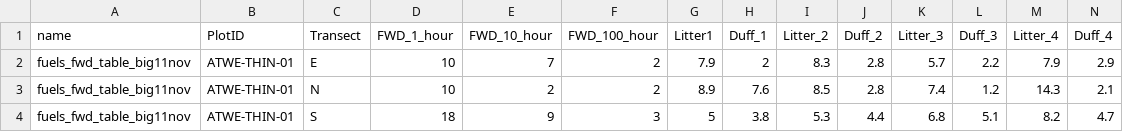
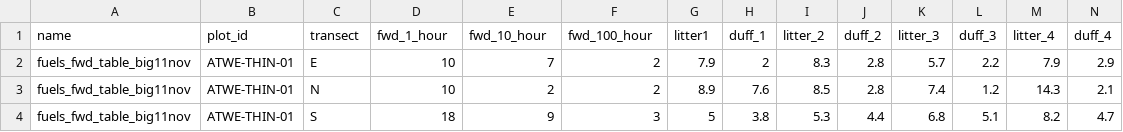
Before and after one commit to brirose/seki_fuels, a CSV file: data/outputs/2024_combined/fwd_combined_notClean.csv, drawn as a sheet; only a part is shown; the diff covers the shown part only; the diff names each change by its address in the sheet, - before the commit and + after, or states it on an @@ line.

```diff
--- a/data/outputs/2024_combined/fwd_combined_notClean.csv
+++ b/data/outputs/2024_combined/fwd_combined_notClean.csv
-B1: PlotID
+B1: plot_id
-C1: Transect
+C1: transect
-D1: FWD_1_hour
+D1: fwd_1_hour
-E1: FWD_10_hour
+E1: fwd_10_hour
-F1: FWD_100_hour
+F1: fwd_100_hour
-G1: Litter1
+G1: litter1
-H1: Duff_1
+H1: duff_1
-I1: Litter_2
+I1: litter_2
-J1: Duff_2
+J1: duff_2
-K1: Litter_3
+K1: litter_3
-L1: Duff_3
+L1: duff_3
-M1: Litter_4
+M1: litter_4
-N1: Duff_4
+N1: duff_4
```
Also changed, not shown: 4 edited cells elsewhere in this file, data/outputs/2024_combined/cwd_combined_notClean.csv, data/outputs/2024_combined/overstory_combined_notClean.csv, 5 other files.
